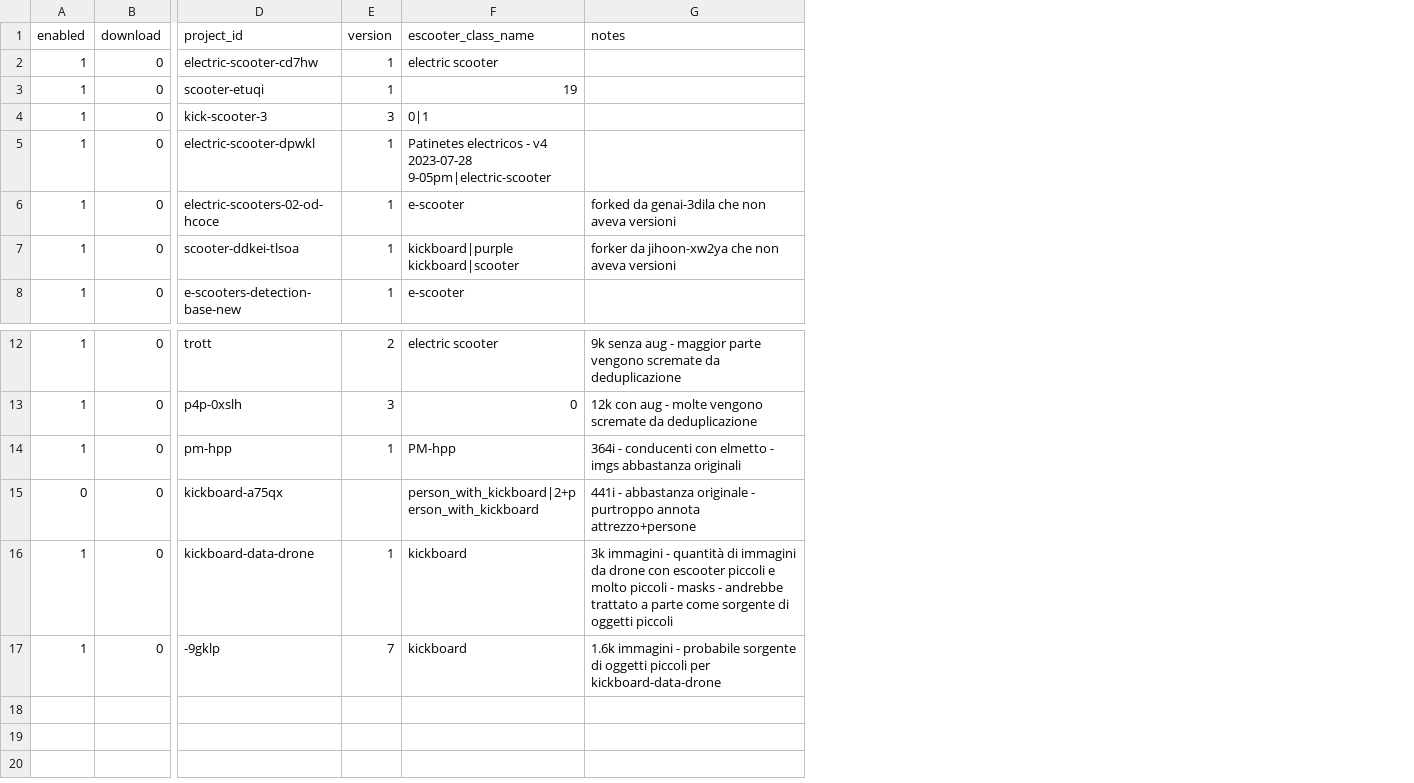
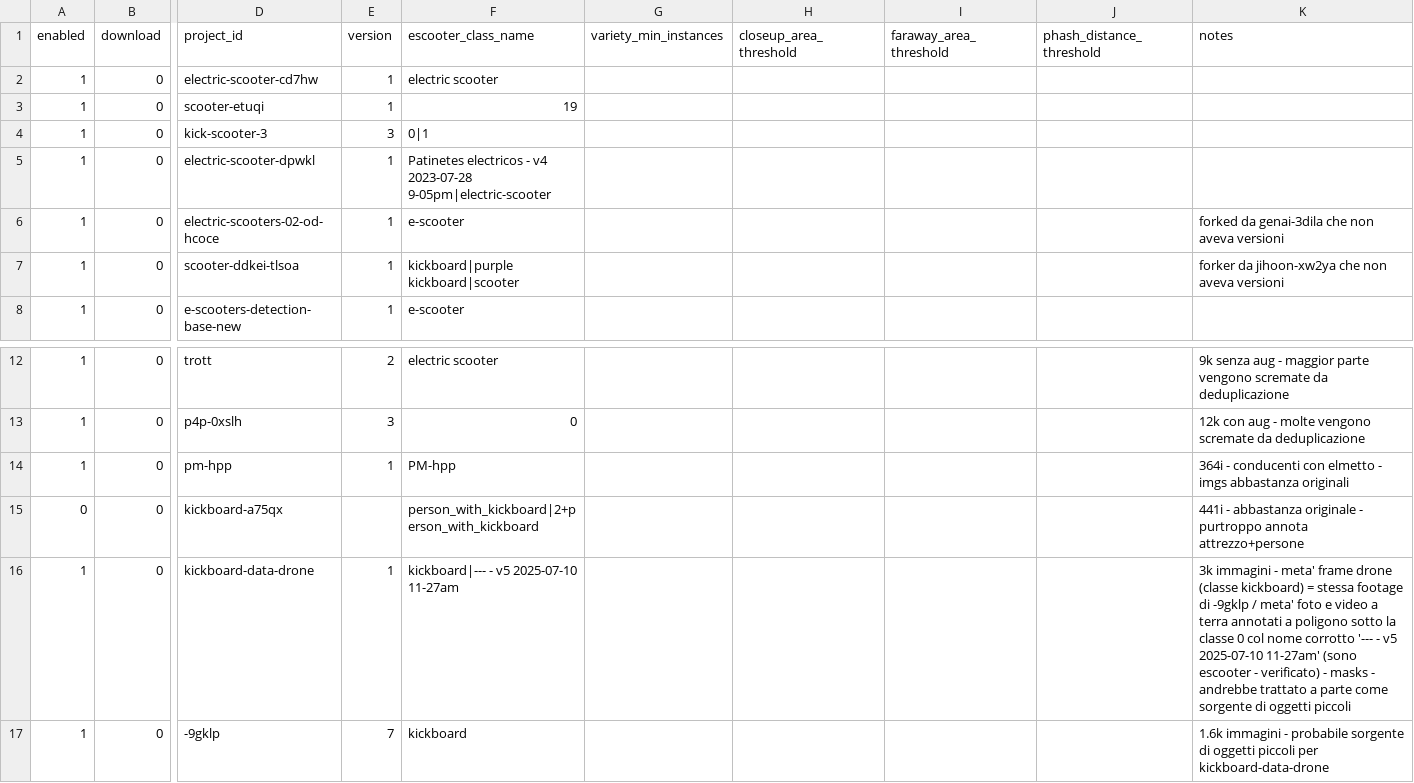
Before and after one commit to rtitton/escooter-image-hunt, a CSV file: datasets_to_download.csv, drawn as a sheet; only a part is shown, gaps mark what is left out; addresses are those after the commit; the diff names each change by its address in the sheet, - before the commit and + after, or states it on an @@ line.

Commit message:
Aggiungi override per alcuni controlli nel file csv (override .env a livello dataset). Report sulle immagini selezionate.

```diff
--- a/datasets_to_download.csv
+++ b/datasets_to_download.csv
+column G (variety_min_instances), empty
+column H (closeup_area_threshold), empty
+column I (faraway_area_threshold), empty
+column J (phash_distance_threshold), empty
-F16 (escooter_class_name): kickboard
+F16 (escooter_class_name): kickboard|--- - v5 2025-07-10 11-27am
-K16 (notes): …immagini - quantità di immagini da drone con escooter piccoli e molto piccoli - masks…
+K16 (notes): …immagini - meta' frame drone (classe kickboard) = stessa footage di -9gklp / meta' foto e video a terra annotati a poligono sotto la classe 0 col nome corrotto '--- - v5 2025-07-10 11-27am' (sono escooter - verificato) - masks…
```
Also changed, not shown: 7 other files.
